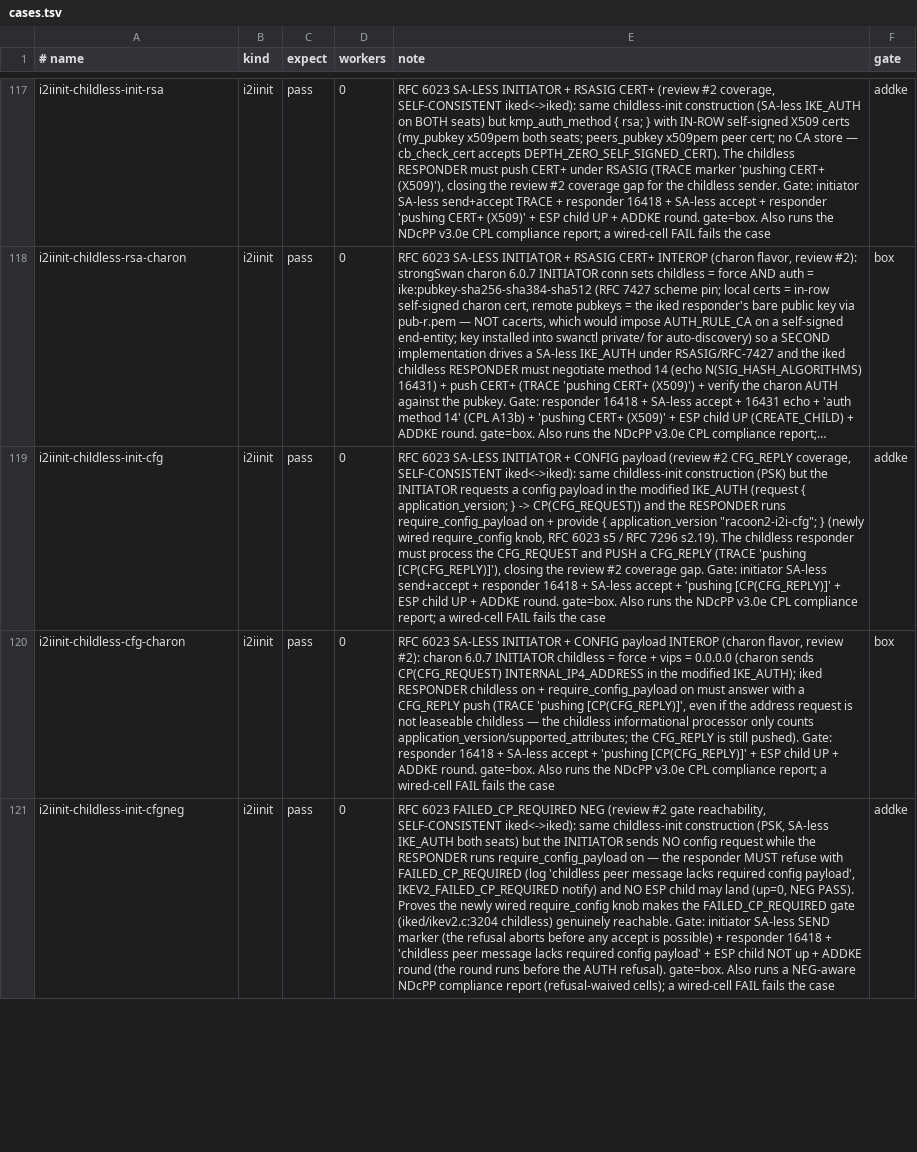
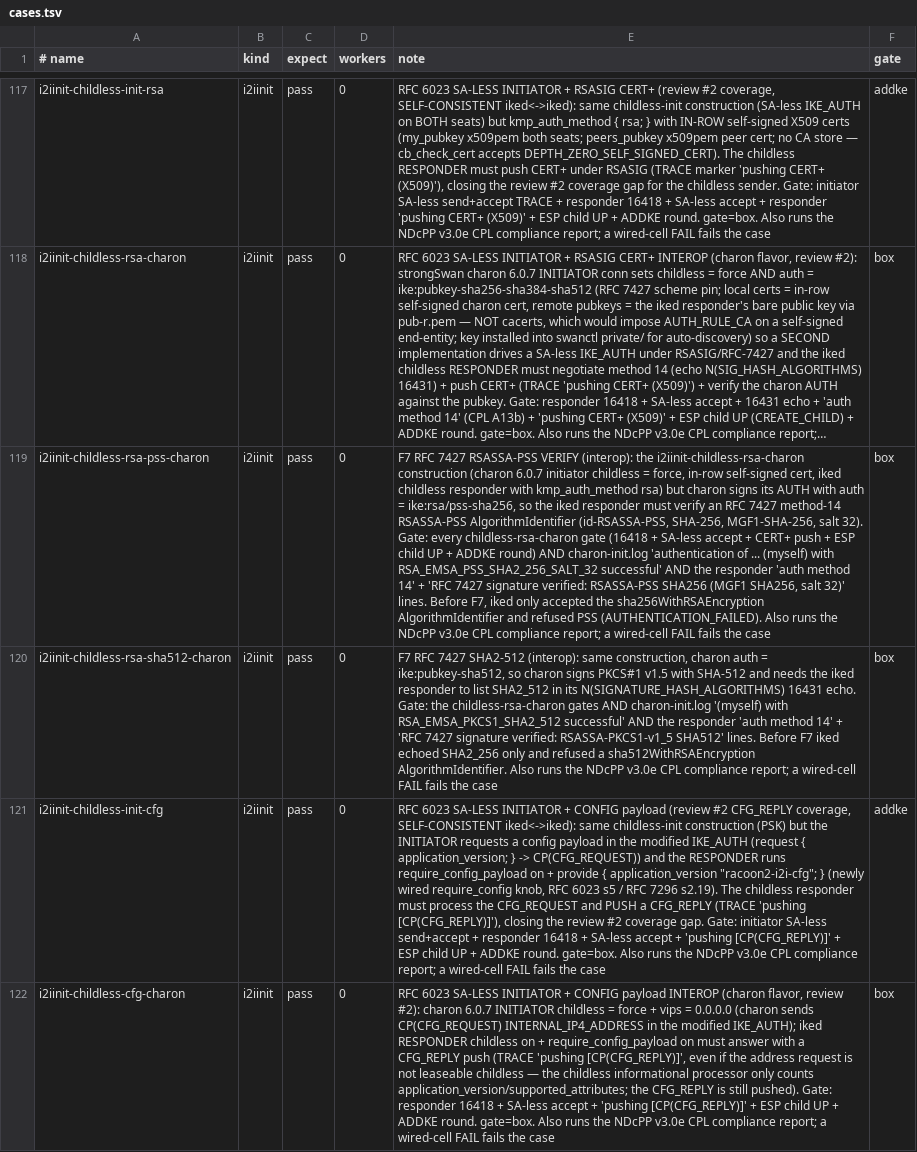
Before and after one commit to derekm/racoon2, a TSV file: samples/linux-matrix/cases.tsv, drawn as a sheet; only a part is shown, gaps mark what is left out; the shorter side is filled out with more unchanged rows; long unchanged cells end in …; the diff names each change by its address in the sheet, - before the commit and + after, or states it on an @@ line.

Commit message:
iked: verify RFC 7427 RSASSA-PSS and SHA-384/512 signatures (F7)
Method-14 (Digital Signature) verification only accepted the exact
sha256WithRSAEncryption AlgorithmIdentifier, and the 16431 echo listed
SHA2-256 only, so a peer signing RSASSA-PSS (charon auth = rsa/pss-sha256)
failed with "unsupported RFC 7427 signature algorithm" and a peer pinned
to SHA-512 had nothing it could use.

eay_rfc7427_verify() parses the AlgorithmIdentifier and verifies
RSASSA-PKCS1-v1_5 with SHA-256/384/512, RSASSA-PSS with a SHA-2 hash, a
matching SHA-2 MGF1 and trailer field 1, and ECDSA with SHA-256/384/512.
SHA-1 and anything else is refused (RFC 8247 s3.2).  The responder echoes
SHA2-256, SHA2-384 and SHA2-512 in N(SIGNATURE_HASH_ALGORITHMS); our own
AUTH still signs SHA-256 PKCS#1 v1.5.  A successful verify logs the
scheme at INFO.

Reproduced first with two interop rows: i2iinit-childless-rsa-pss-charon
and i2iinit-childless-rsa-sha512-charon both failed against the unfixed
iked and pass now.  Their gate requires charon's own '(myself) with
RSA_EMSA_PSS_SHA2_256_SALT_32 / RSA_EMSA_PKCS1_SHA2_512 successful' line,
'auth method 14' and iked's verified-scheme line.  eaytest rfc7427 covers
PKCS#1 SHA-256/384/512, PSS SHA-256, ECDSA SHA-256/384/512, refusal of
SHA-1 (RSA, ECDSA, PSS empty/default parameters), a PSS salt mismatch, an
AI hash that differs from the signing hash, AI/key type mismatches both
ways, a corrupted signature and a truncated AlgorithmIdentifier.

```diff
--- a/samples/linux-matrix/cases.tsv
+++ b/samples/linux-matrix/cases.tsv
+row 119: i2iinit-childless-rsa-pss-charon | i2iinit | pass | 0 | F7 RFC 7427 RSASSA-PSS VERIFY (interop): the i2iinit-childless-rsa-charon construction (charon 6.0.7 initiator childless = force, in-row self-signed cert, iked childless responder with kmp_auth_method rsa) but charon signs its AUTH with auth = ike:rsa/pss-sha256, so the iked responder must verify an RFC 7427 method-14 RSASSA-PSS AlgorithmIdentifier (id-RSASSA-PSS, SHA-256, MGF1-SHA-256, salt 32). Gate: every childless-rsa-charon gate (16418 + SA-less accept + CERT+ push + ESP child UP + ADDKE round) AND charon-init.log 'authentication of ... (myself) with RSA_EMSA_PSS_SHA2_256_SALT_32 successful' AND the responder 'auth method 14' + 'RFC 7427 signature verified: RSASSA-PSS SHA256 (MGF1 SHA256, salt 32)' lines. Before F7, iked only accepted the sha256WithRSAEncryption AlgorithmIdentifier and refused PSS (AUTHENTICATION_FAILED). Also runs the NDcPP v3.0e CPL compliance report; a wired-cell FAIL fails the case | box
+row 120: i2iinit-childless-rsa-sha512-charon | i2iinit | pass | 0 | F7 RFC 7427 SHA2-512 (interop): same construction, charon auth = ike:pubkey-sha512, so charon signs PKCS#1 v1.5 with SHA-512 and needs the iked responder to list SHA2_512 in its N(SIGNATURE_HASH_ALGORITHMS) 16431 echo. Gate: the childless-rsa-charon gates AND charon-init.log '(myself) with RSA_EMSA_PKCS1_SHA2_512 successful' AND the responder 'auth method 14' + 'RFC 7427 signature verified: RSASSA-PKCS1-v1_5 SHA512' lines. Before F7 iked echoed SHA2_256 only and refused a sha512WithRSAEncryption AlgorithmIdentifier. Also runs the NDcPP v3.0e CPL compliance report; a wired-cell FAIL fails the case | box
```
Also changed, not shown: 8 other files.
